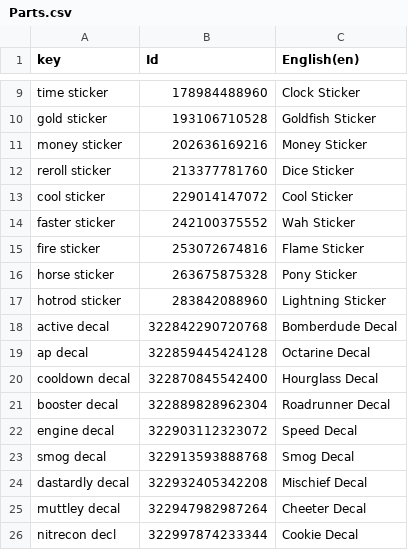
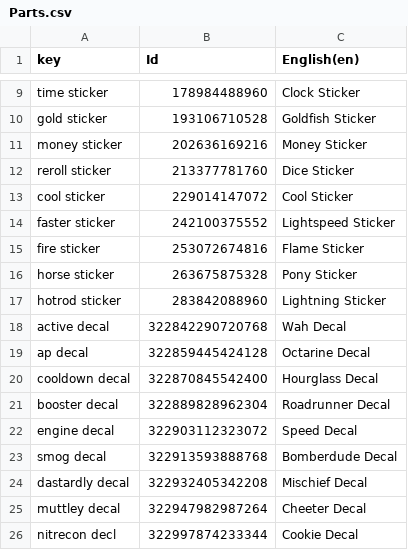
Before and after one commit to Yupsilon527/spessmen, a CSV file: Assets/AddressableAssetsData/Localization/csv/Parts.csv, drawn as a sheet; only a part is shown, gaps mark what is left out.

```diff
--- a/Assets/AddressableAssetsData/Localization/csv/Parts.csv
+++ b/Assets/AddressableAssetsData/Localization/csv/Parts.csv
@@ -13,3 +13,3 @@ reroll sticker,213377781760,Dice Sticker
 cool sticker,229014147072,Cool Sticker
-faster sticker,242100375552,Wah Sticker
+faster sticker,242100375552,Lightspeed Sticker
 fire sticker,253072674816,Flame Sticker
@@ -17,3 +17,3 @@ horse sticker,263675875328,Pony Sticker
 hotrod sticker,283842088960,Lightning Sticker
-active decal,322842290720768,Bomberdude Decal
+active decal,322842290720768,Wah Decal
 ap decal,322859445424128,Octarine Decal
@@ -22,3 +22,3 @@ booster decal,322889828962304,Roadrunner Decal
 engine decal,322903112323072,Speed Decal
-smog decal,322913593888768,Smog Decal
+smog decal,322913593888768,Bomberdude Decal
 dastardly decal,322932405342208,Mischief Decal
```
Also changed, not shown: 55 other files.
